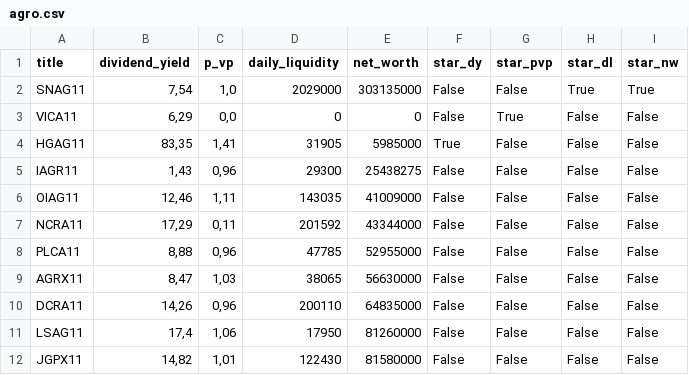
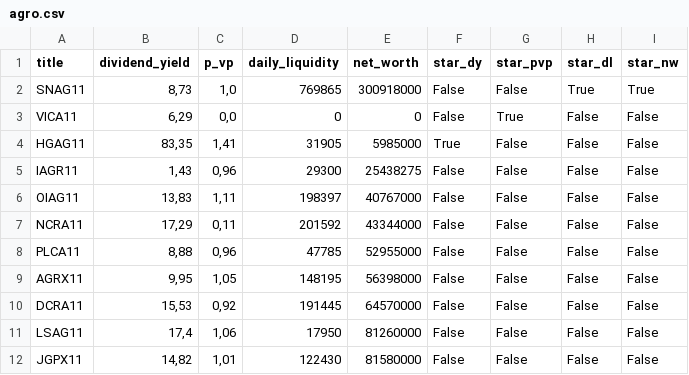
Before and after one commit to Antxj/MercadoFinanceiro-B3, a CSV file: agro.csv, drawn as a sheet.

```diff
--- a/agro.csv
+++ b/agro.csv
@@ -1,3 +1,3 @@
 title,dividend_yield,p_vp,daily_liquidity,net_worth,star_dy,star_pvp,star_dl,star_nw
-SNAG11,"7,54","1,0",2029000,303135000,False,False,True,True
+SNAG11,"8,73","1,0",769865,300918000,False,False,True,True
 VICA11,"6,29","0,0",0,0,False,True,False,False
@@ -5,7 +5,7 @@ HGAG11,"83,35","1,41",31905,5985000,True,False,False,False
 IAGR11,"1,43","0,96",29300,25438275,False,False,False,False
-OIAG11,"12,46","1,11",143035,41009000,False,False,False,False
+OIAG11,"13,83","1,11",198397,40767000,False,False,False,False
 NCRA11,"17,29","0,11",201592,43344000,False,False,False,False
 PLCA11,"8,88","0,96",47785,52955000,False,False,False,False
-AGRX11,"8,47","1,03",38065,56630000,False,False,False,False
-DCRA11,"14,26","0,96",200110,64835000,False,False,False,False
+AGRX11,"9,95","1,05",148195,56398000,False,False,False,False
+DCRA11,"15,53","0,92",191445,64570000,False,False,False,False
 LSAG11,"17,4","1,06",17950,81260000,False,False,False,False
```
Also changed, not shown: dadosacoes.csv, dadosfiis.csv, 5 other files.
